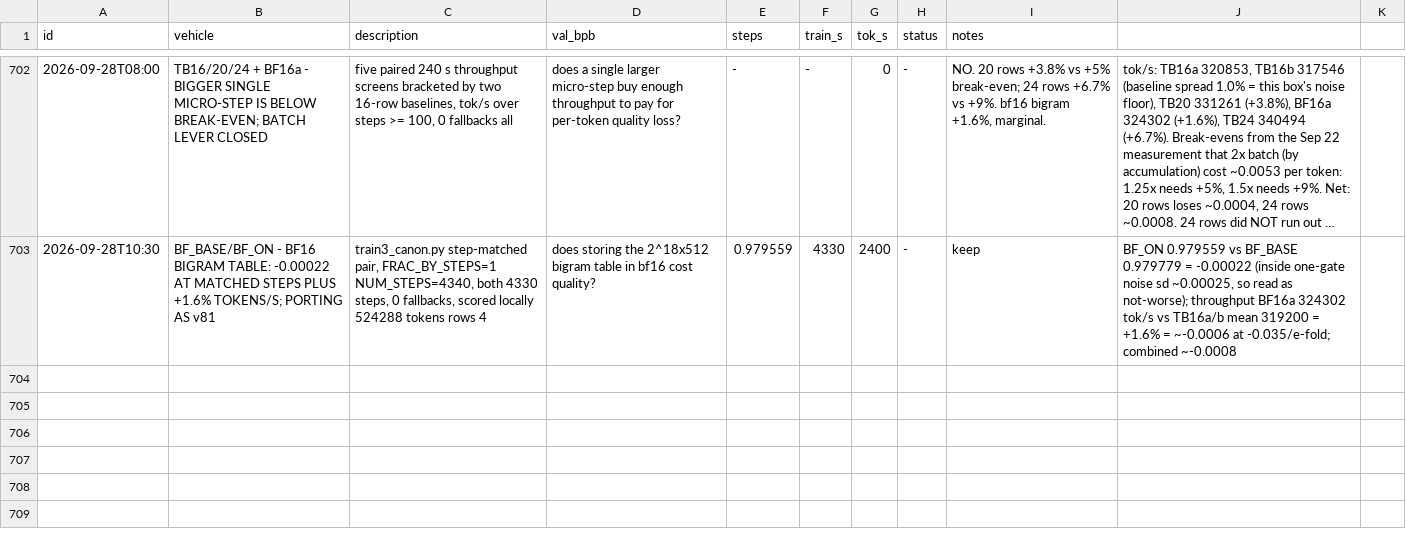
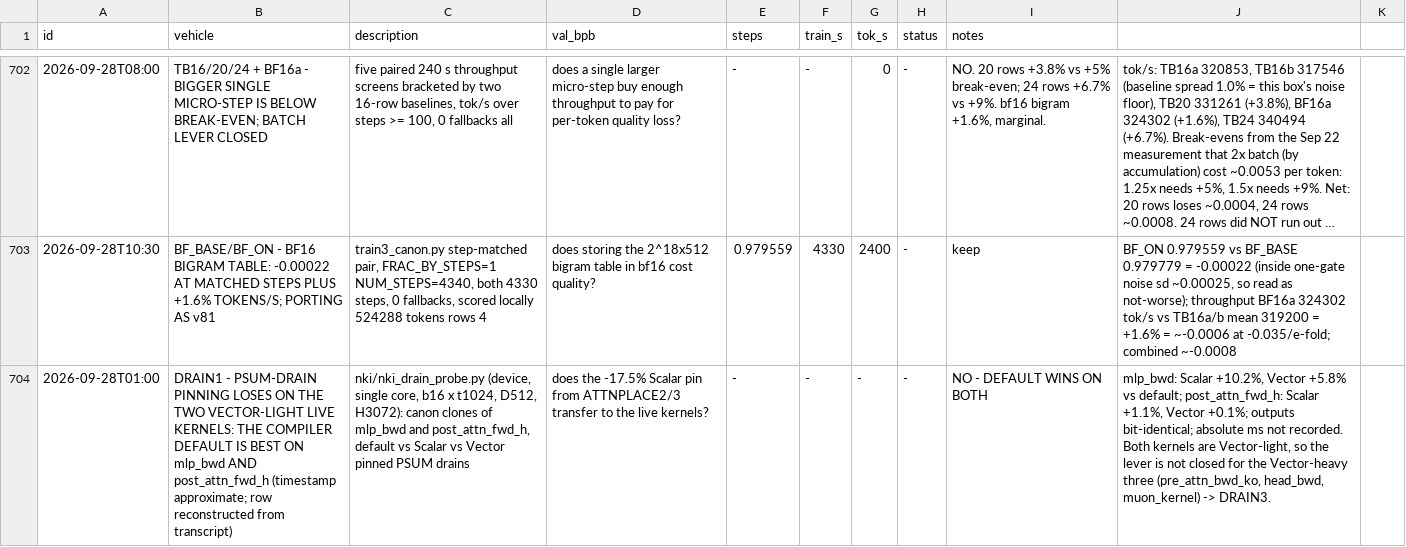
Before and after one commit to flappybird1084/trainium-frontier, a TSV file: trn2_results.tsv, drawn as a sheet; only a part is shown, gaps mark what is left out; long unchanged cells end in …; the diff names each change by its address in the sheet, - before the commit and + after, or states it on an @@ line.

```diff
--- a/trn2_results.tsv
+++ b/trn2_results.tsv
+row 704: 2026-09-28T01:00 | DRAIN1 - PSUM-DRAIN PINNING LOSES ON THE TWO VECTOR-LIGHT LIVE KERNELS: THE COMPILER DEFAULT IS BEST ON mlp_bwd AND post_attn_fwd_h (timestamp approximate; row reconstructed from transcript) | nki/nki_drain_probe.py (device, single core, b16 x t1024, D512, H3072): canon clones of mlp_bwd and post_attn_fwd_h, default vs Scalar vs Vector pinned PSUM drains | does the -17.5% Scalar pin from ATTNPLACE2/3 transfer to the live kernels? | - | - | - | - | NO - DEFAULT WINS ON BOTH | mlp_bwd: Scalar +10.2%, Vector +5.8% vs default; post_attn_fwd_h: Scalar +1.1%, Vector +0.1%; outputs bit-identical; absolute ms not recorded. Both kernels are Vector-light, so the lever is not closed for the Vector-heavy three (pre_attn_bwd_ko, head_bwd, muon_kernel) -> DRAIN3.
```
Also changed, not shown: 3 other files.
